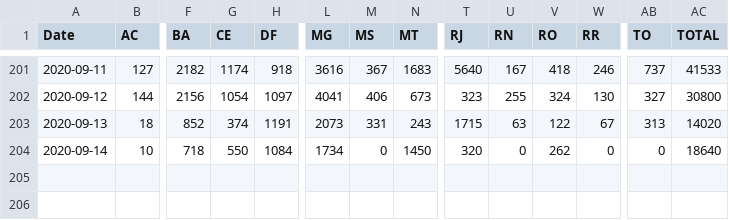
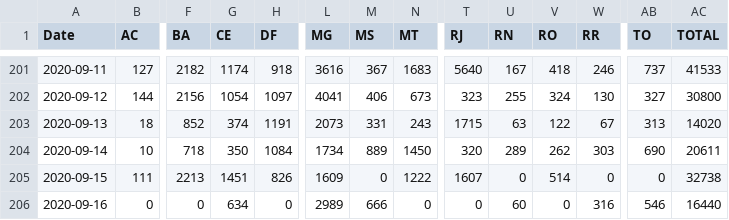
Before and after one commit to trajanikant/Global-Covid19, a CSV file: Brazil/Brazil_States_Confirmed_Daily.csv, drawn as a sheet; only a part is shown, gaps mark what is left out; rows hold the shown columns only; the diff names each change by its address in the sheet, - before the commit and + after, or states it on an @@ line.

```diff
--- a/Brazil/Brazil_States_Confirmed_Daily.csv
+++ b/Brazil/Brazil_States_Confirmed_Daily.csv
-G204 (CE): 550
+G204 (CE): 350
-M204 (MS): 0
+M204 (MS): 889
-U204 (RN): 0
+U204 (RN): 289
-W204 (RR): 0
+W204 (RR): 303
-AB204 (TO): 0
+AB204 (TO): 690
-AC204 (TOTAL): 18640
+AC204 (TOTAL): 20611
+row 205: 2020-09-15 | 111 | 2213 | 1451 | 826 | 1609 | 0 | 1222 | 1607 | 0 | 514 | 0 | 0 | 32738
+row 206: 2020-09-16 | 0 | 0 | 634 | 0 | 2989 | 666 | 0 | 0 | 60 | 0 | 316 | 546 | 16440
```
Also changed, not shown: Brazil/Brazil_States_Confirmed_Cumulative.csv, United Kingdom/United_Kingdom_LTLA_Cumulative_Cases.csv, 11 other files.
